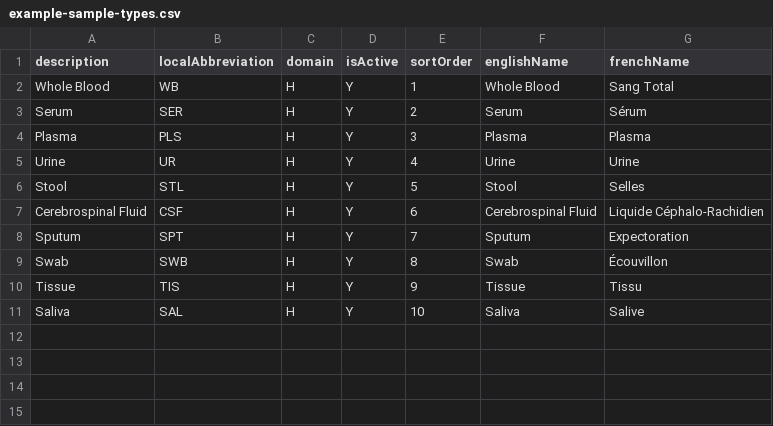
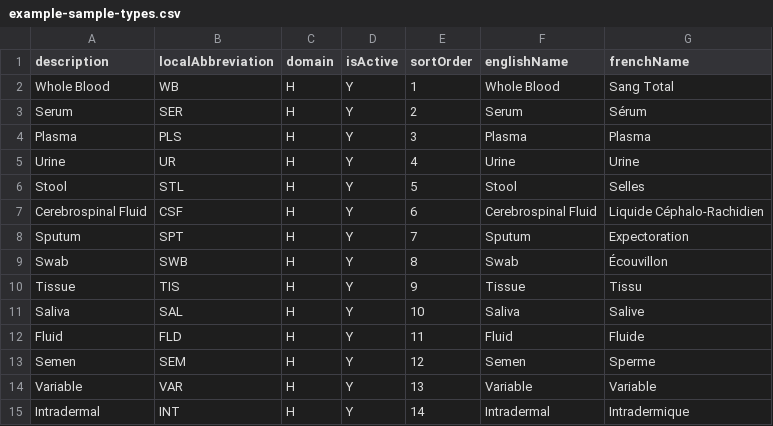
Before and after one commit to DIGI-UW/OpenELIS-Global-2, a CSV file: volume/configuration/backend/sample-types/example-sample-types.csv, drawn as a sheet.

```diff
--- a/volume/configuration/backend/sample-types/example-sample-types.csv
+++ b/volume/configuration/backend/sample-types/example-sample-types.csv
@@ -11 +11,5 @@ Tissue,TIS,H,Y,9,Tissue,Tissu
 Saliva,SAL,H,Y,10,Saliva,Salive
+Fluid,FLD,H,Y,11,Fluid,Fluide
+Semen,SEM,H,Y,12,Semen,Sperme
+Variable,VAR,H,Y,13,Variable,Variable
+Intradermal,INT,H,Y,14,Intradermal,Intradermique
```
Also changed, not shown: volume/configuration/backend/test-sections/example-test-sections.csv, 25 other files.
